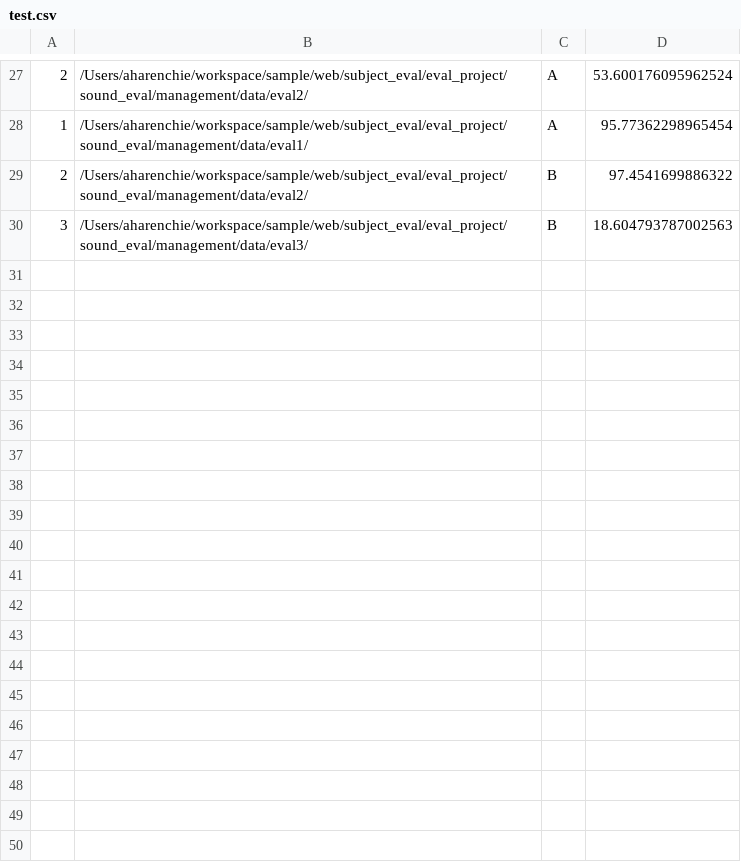
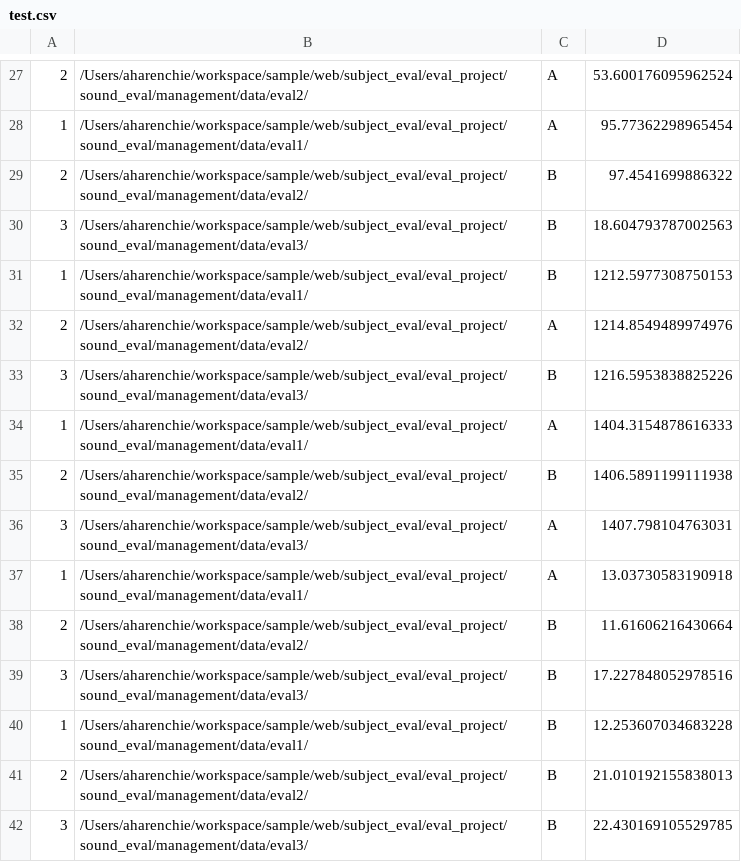
Before and after one commit to aharenchie/subject_eval, a CSV file: eval_project/sound_eval/static/files/test.csv, drawn as a sheet; only a part is shown, gaps mark what is left out; the diff names each change by its address in the sheet, - before the commit and + after, or states it on an @@ line.

```diff
--- a/eval_project/sound_eval/static/files/test.csv
+++ b/eval_project/sound_eval/static/files/test.csv
+row 31: 1 | /Users/aharenchie/workspace/sample/web/subject_eval/eval_project/sound_eval/management/data/eval1/ | B | 1212.5977308750153
+row 32: 2 | /Users/aharenchie/workspace/sample/web/subject_eval/eval_project/sound_eval/management/data/eval2/ | A | 1214.8549489974976
+row 33: 3 | /Users/aharenchie/workspace/sample/web/subject_eval/eval_project/sound_eval/management/data/eval3/ | B | 1216.5953838825226
+row 34: 1 | /Users/aharenchie/workspace/sample/web/subject_eval/eval_project/sound_eval/management/data/eval1/ | A | 1404.3154878616333
+row 35: 2 | /Users/aharenchie/workspace/sample/web/subject_eval/eval_project/sound_eval/management/data/eval2/ | B | 1406.5891199111938
+row 36: 3 | /Users/aharenchie/workspace/sample/web/subject_eval/eval_project/sound_eval/management/data/eval3/ | A | 1407.798104763031
+row 37: 1 | /Users/aharenchie/workspace/sample/web/subject_eval/eval_project/sound_eval/management/data/eval1/ | A | 13.03730583190918
+row 38: 2 | /Users/aharenchie/workspace/sample/web/subject_eval/eval_project/sound_eval/management/data/eval2/ | B | 11.61606216430664
+row 39: 3 | /Users/aharenchie/workspace/sample/web/subject_eval/eval_project/sound_eval/management/data/eval3/ | B | 17.227848052978516
+row 40: 1 | /Users/aharenchie/workspace/sample/web/subject_eval/eval_project/sound_eval/management/data/eval1/ | B | 12.253607034683228
+row 41: 2 | /Users/aharenchie/workspace/sample/web/subject_eval/eval_project/sound_eval/management/data/eval2/ | B | 21.010192155838013
+row 42: 3 | /Users/aharenchie/workspace/sample/web/subject_eval/eval_project/sound_eval/management/data/eval3/ | B | 22.430169105529785
```
Also changed, not shown: 14 other files.
